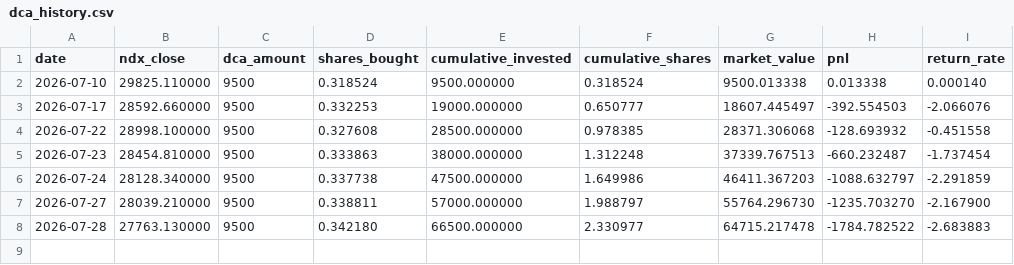
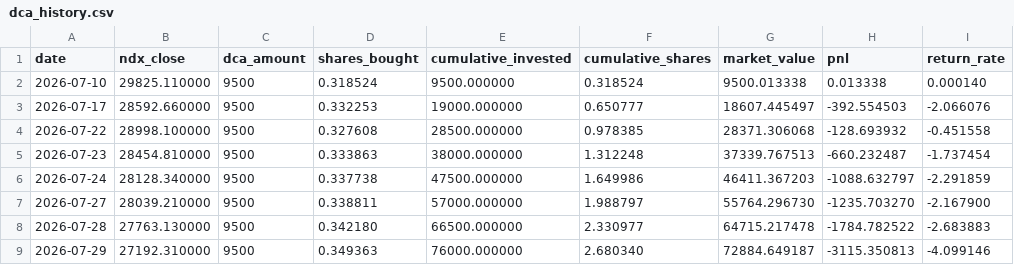
Before and after one commit to eternalee87/A-SHARE-dashboard, a CSV file: ndx_dca/data/dca_history.csv, drawn as a sheet; the diff names each change by its address in the sheet, - before the commit and + after, or states it on an @@ line.

Commit message:
Fix: force regenerate NDX data after Actions overwrite

```diff
--- a/ndx_dca/data/dca_history.csv
+++ b/ndx_dca/data/dca_history.csv
+row 9: 2026-07-29 | 27192.310000 | 9500 | 0.349363 | 76000.000000 | 2.680340 | 72884.649187 | -3115.350813 | -4.099146
```
Also changed, not shown: 3 other files.
